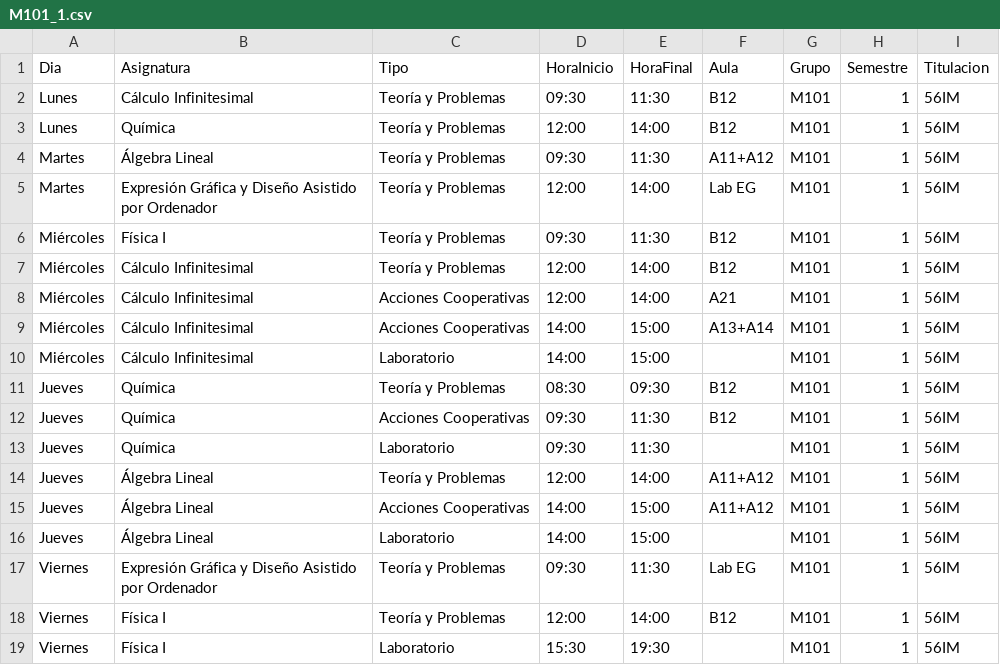
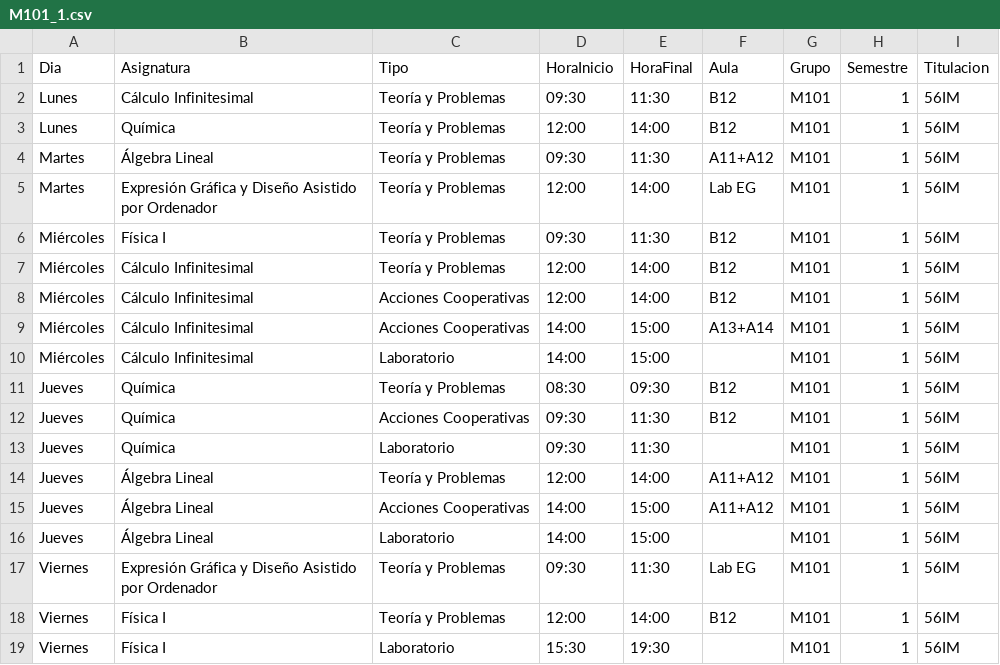
Before and after one commit to SOA-ETSIDI/horarios, a CSV file: csv/M101_1.csv, drawn as a sheet.

Commit message:
Actualiza horarios y aulas

```diff
--- a/csv/M101_1.csv
+++ b/csv/M101_1.csv
@@ -7,3 +7,3 @@
 "Miércoles";"Cálculo Infinitesimal";"Teoría y Problemas";"12:00";"14:00";"B12";"M101";1;"56IM"
-"Miércoles";"Cálculo Infinitesimal";"Acciones Cooperativas";"12:00";"14:00";"A21";"M101";1;"56IM"
+"Miércoles";"Cálculo Infinitesimal";"Acciones Cooperativas";"12:00";"14:00";"B12";"M101";1;"56IM"
 "Miércoles";"Cálculo Infinitesimal";"Acciones Cooperativas";"14:00";"15:00";"A13+A14";"M101";1;"56IM"
```
Also changed, not shown: 2 other files.
